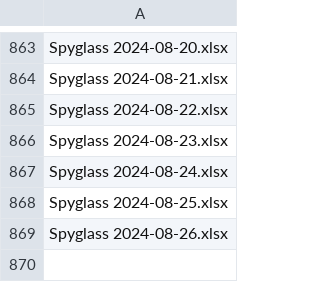
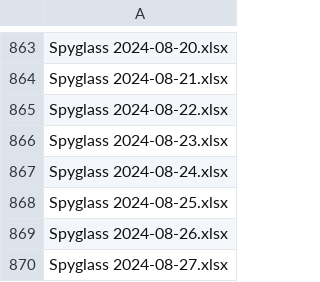
Before and after one commit to esfalsa/spyglass-archive, a CSV file: _data/sheets.csv, drawn as a sheet; only a part is shown, gaps mark what is left out.

```diff
--- a/_data/sheets.csv
+++ b/_data/sheets.csv
@@ -869 +869,2 @@ Spyglass 2024-08-25.xlsx
 Spyglass 2024-08-26.xlsx
+Spyglass 2024-08-27.xlsx
```
Also changed, not shown: 1 other file.
